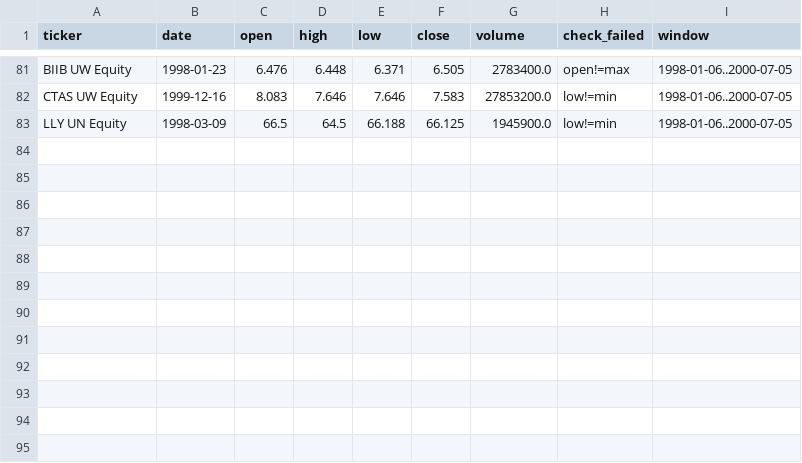
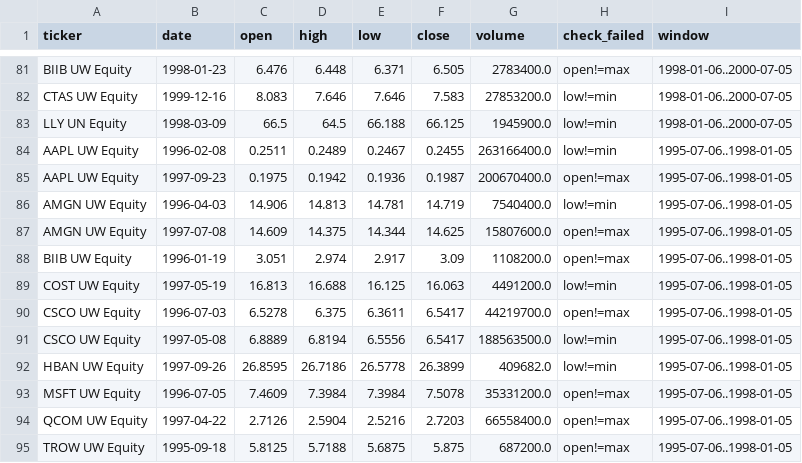
Before and after one commit to MertYakar66/smart-wheel-engine, a CSV file: data/bloomberg/deep/ohlcv_dropped_ticks.csv, drawn as a sheet; only a part is shown, gaps mark what is left out; the diff names each change by its address in the sheet, - before the commit and + after, or states it on an @@ line.

Commit message:
deep: ohlcv backfill [1995-07-06..1998-01-05] -> 1995-07-06..2017-12-29 (1998336 rows, 30.7MB gz) [dropped 12 bad ticks, 0.0075%]

```diff
--- a/data/bloomberg/deep/ohlcv_dropped_ticks.csv
+++ b/data/bloomberg/deep/ohlcv_dropped_ticks.csv
+row 84: AAPL UW Equity | 1996-02-08 | 0.2511 | 0.2489 | 0.2467 | 0.2455 | 263166400.0 | low!=min | 1995-07-06..1998-01-05
+row 85: AAPL UW Equity | 1997-09-23 | 0.1975 | 0.1942 | 0.1936 | 0.1987 | 200670400.0 | open!=max | 1995-07-06..1998-01-05
+row 86: AMGN UW Equity | 1996-04-03 | 14.906 | 14.813 | 14.781 | 14.719 | 7540400.0 | low!=min | 1995-07-06..1998-01-05
+row 87: AMGN UW Equity | 1997-07-08 | 14.609 | 14.375 | 14.344 | 14.625 | 15807600.0 | open!=max | 1995-07-06..1998-01-05
+row 88: BIIB UW Equity | 1996-01-19 | 3.051 | 2.974 | 2.917 | 3.09 | 1108200.0 | open!=max | 1995-07-06..1998-01-05
+row 89: COST UW Equity | 1997-05-19 | 16.813 | 16.688 | 16.125 | 16.063 | 4491200.0 | low!=min | 1995-07-06..1998-01-05
+row 90: CSCO UW Equity | 1996-07-03 | 6.5278 | 6.375 | 6.3611 | 6.5417 | 44219700.0 | open!=max | 1995-07-06..1998-01-05
+row 91: CSCO UW Equity | 1997-05-08 | 6.8889 | 6.8194 | 6.5556 | 6.5417 | 188563500.0 | low!=min | 1995-07-06..1998-01-05
+row 92: HBAN UW Equity | 1997-09-26 | 26.8595 | 26.7186 | 26.5778 | 26.3899 | 409682.0 | low!=min | 1995-07-06..1998-01-05
+row 93: MSFT UW Equity | 1996-07-05 | 7.4609 | 7.3984 | 7.3984 | 7.5078 | 35331200.0 | open!=max | 1995-07-06..1998-01-05
+row 94: QCOM UW Equity | 1997-04-22 | 2.7126 | 2.5904 | 2.5216 | 2.7203 | 66558400.0 | open!=max | 1995-07-06..1998-01-05
+row 95: TROW UW Equity | 1995-09-18 | 5.8125 | 5.7188 | 5.6875 | 5.875 | 687200.0 | open!=max | 1995-07-06..1998-01-05
```
Also changed, not shown: 1 other file.
